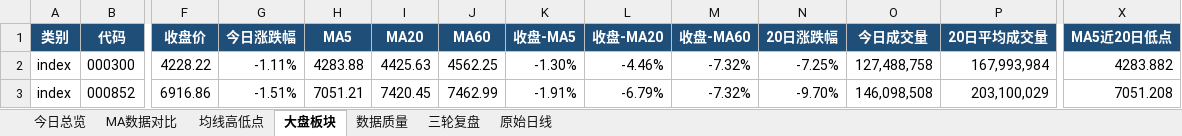
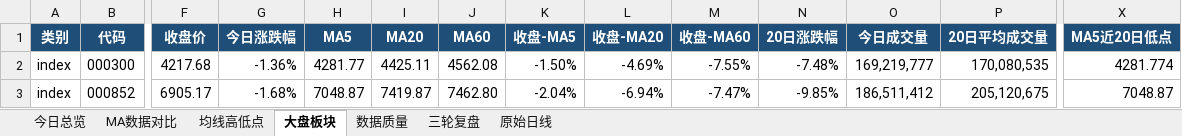
Before and after one commit to ghskb1949/a-share-dashboard, an Excel workbook: codex_daily_observation_2026-10-14.xlsx, sheet 大盘板块, drawn as a sheet; only a part is shown, gaps mark what is left out; values as stored, in another font and other column widths than the file's, no borders; the diff covers the shown part only; the diff names each change by its address in the sheet, - before the commit and + after, or states it on an @@ line.

```diff
--- a/codex_daily_observation_2026-10-14.xlsx (sheet 大盘板块)
+++ b/codex_daily_observation_2026-10-14.xlsx (sheet 大盘板块)
-F2 (收盘价): 4228.22
+F2 (收盘价): 4217.68
-G2 (今日涨跌幅): -1.11%
+G2 (今日涨跌幅): -1.36%
-H2 (MA5): 4283.88
+H2 (MA5): 4281.77
-I2 (MA20): 4425.63
+I2 (MA20): 4425.11
-J2 (MA60): 4562.25
+J2 (MA60): 4562.08
-K2 (收盘-MA5): -1.30%
+K2 (收盘-MA5): -1.50%
-L2 (收盘-MA20): -4.46%
+L2 (收盘-MA20): -4.69%
-M2 (收盘-MA60): -7.32%
+M2 (收盘-MA60): -7.55%
-N2 (20日涨跌幅): -7.25%
+N2 (20日涨跌幅): -7.48%
-O2 (今日成交量): 127,488,758
+O2 (今日成交量): 169,219,777
-P2 (20日平均成交量): 167,993,984
+P2 (20日平均成交量): 170,080,535
-X2 (MA5近20日低点): 4283.882
+X2 (MA5近20日低点): 4281.774
-F3 (收盘价): 6916.86
+F3 (收盘价): 6905.17
-G3 (今日涨跌幅): -1.51%
+G3 (今日涨跌幅): -1.68%
-H3 (MA5): 7051.21
+H3 (MA5): 7048.87
-I3 (MA20): 7420.45
+I3 (MA20): 7419.87
-J3 (MA60): 7462.99
+J3 (MA60): 7462.80
-K3 (收盘-MA5): -1.91%
+K3 (收盘-MA5): -2.04%
-L3 (收盘-MA20): -6.79%
+L3 (收盘-MA20): -6.94%
-M3 (收盘-MA60): -7.32%
+M3 (收盘-MA60): -7.47%
-N3 (20日涨跌幅): -9.70%
+N3 (20日涨跌幅): -9.85%
-O3 (今日成交量): 146,098,508
+O3 (今日成交量): 186,511,412
-P3 (20日平均成交量): 203,100,029
+P3 (20日平均成交量): 205,120,675
-X3 (MA5近20日低点): 7051.208
+X3 (MA5近20日低点): 7048.87
```
Also changed, not shown: 186 edited cells elsewhere in this sheet, sheet 原始日线, sheet 均线高低点, sheet MA数据对比, sheet 数据质量, sheet 今日总览, latest_report.xlsx, output/codex_daily_observation_2026-10-14.xlsx, 2 other files.
